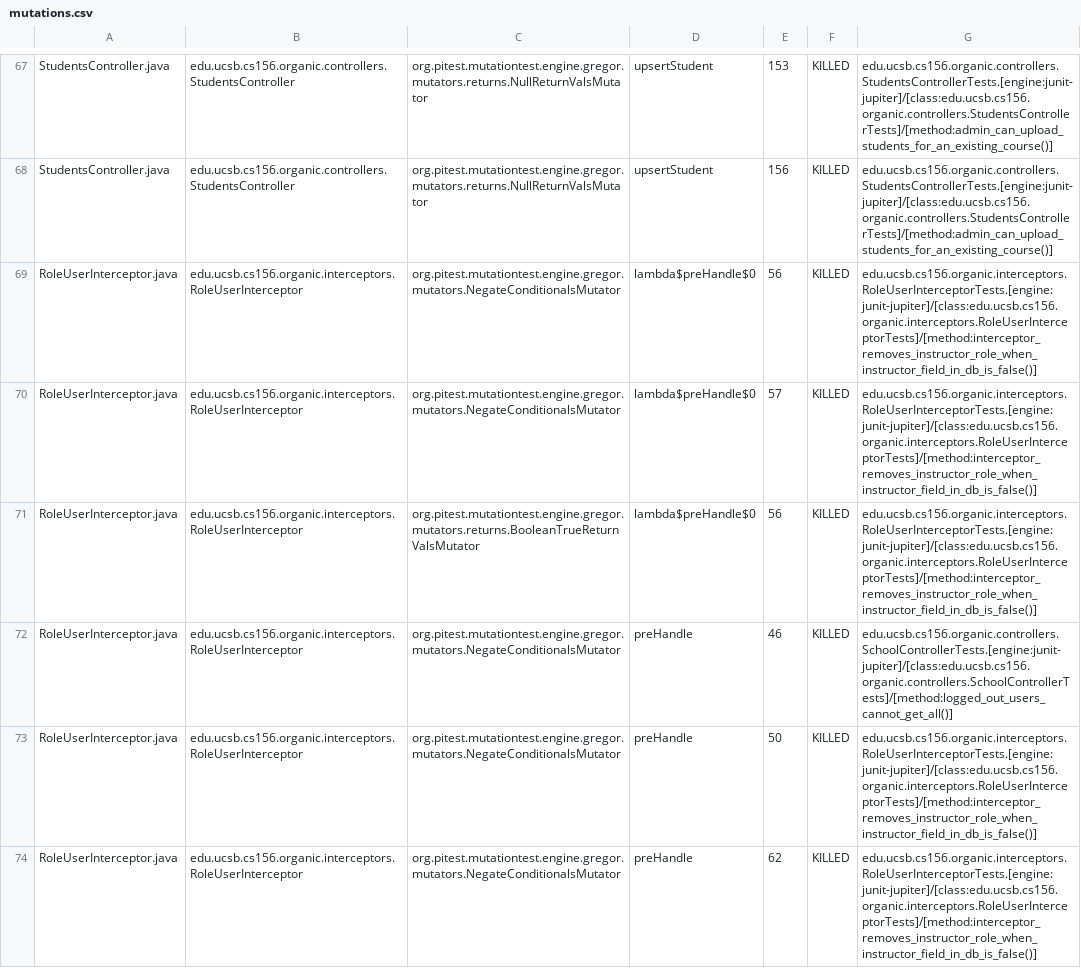
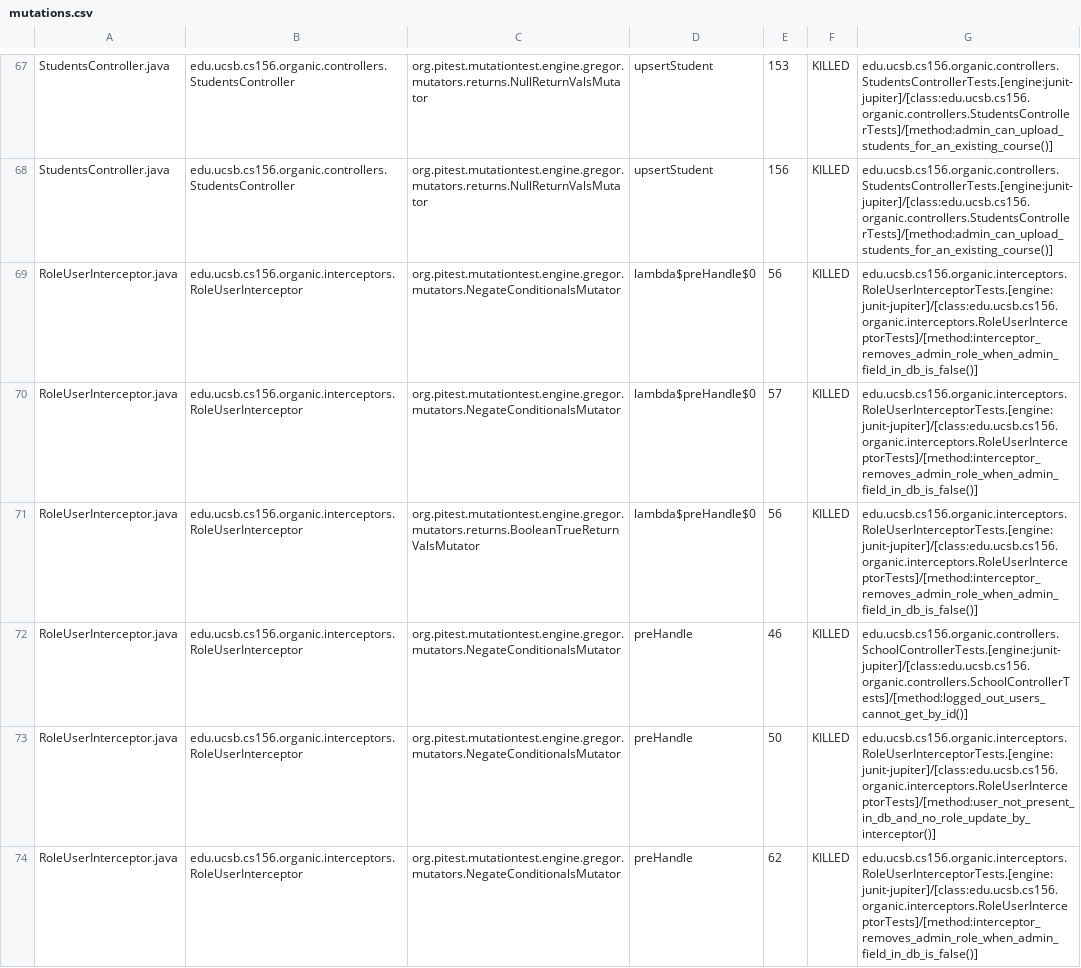
Before and after one commit to ucsb-cs156-s24/proj-organic-s24-5pm-3, a CSV file: prs/70/pitest/mutations.csv, drawn as a sheet; only a part is shown, gaps mark what is left out; the diff covers the shown part only.

Commit message:
Deploying to gh-pages from @ ucsb-cs156-s24/proj-organic-s24-5pm-3@0376e5779dc831ea5e0137bb0a8e3c709246f143 🚀

```diff
--- a/prs/70/pitest/mutations.csv
+++ b/prs/70/pitest/mutations.csv
@@ -68,7 +68,7 @@ StudentsController.java,edu.ucsb.cs156.organic.controllers.StudentsController,or
 StudentsController.java,edu.ucsb.cs156.organic.controllers.StudentsController,org.pitest.mutationtest.engine.gregor.mutators.returns.NullReturnValsMutator,upsertStudent,156,KILLED,edu.ucsb.cs156.organic.controllers.StudentsControllerTests.[engine:junit-jupiter]/[class:edu.ucsb.cs156.organic.controllers.StudentsControllerTests]/[method:admin_can_upload_students_for_an_existing_course()]
-RoleUserInterceptor.java,edu.ucsb.cs156.organic.interceptors.RoleUserInterceptor,org.pitest.mutationtest.engine.gregor.mutators.NegateConditionalsMutator,lambda$preHandle$0,56,KILLED,edu.ucsb.cs156.organic.interceptors.RoleUserInterceptorTests.[engine:junit-jupiter]/[class:edu.ucsb.cs156.organic.interceptors.RoleUserInterceptorTests]/[method:interceptor_removes_instructor_role_when_instructor_field_in_db_is_false()]
-RoleUserInterceptor.java,edu.ucsb.cs156.organic.interceptors.RoleUserInterceptor,org.pitest.mutationtest.engine.gregor.mutators.NegateConditionalsMutator,lambda$preHandle$0,57,KILLED,edu.ucsb.cs156.organic.interceptors.RoleUserInterceptorTests.[engine:junit-jupiter]/[class:edu.ucsb.cs156.organic.interceptors.RoleUserInterceptorTests]/[method:interceptor_removes_instructor_role_when_instructor_field_in_db_is_false()]
-RoleUserInterceptor.java,edu.ucsb.cs156.organic.interceptors.RoleUserInterceptor,org.pitest.mutationtest.engine.gregor.mutators.returns.BooleanTrueReturnValsMutator,lambda$preHandle$0,56,KILLED,edu.ucsb.cs156.organic.interceptors.RoleUserInterceptorTests.[engine:junit-jupiter]/[class:edu.ucsb.cs156.organic.interceptors.RoleUserInterceptorTests]/[method:interceptor_removes_instructor_role_when_instructor_field_in_db_is_false()]
-RoleUserInterceptor.java,edu.ucsb.cs156.organic.interceptors.RoleUserInterceptor,org.pitest.mutationtest.engine.gregor.mutators.NegateConditionalsMutator,preHandle,46,KILLED,edu.ucsb.cs156.organic.controllers.SchoolControllerTests.[engine:junit-jupiter]/[class:edu.ucsb.cs156.organic.controllers.SchoolControllerTests]/[method:logged_out_users_cannot_get_all()]
-RoleUserInterceptor.java,edu.ucsb.cs156.organic.interceptors.RoleUserInterceptor,org.pitest.mutationtest.engine.gregor.mutators.NegateConditionalsMutator,preHandle,50,KILLED,edu.ucsb.cs156.organic.interceptors.RoleUserInterceptorTests.[engine:junit-jupiter]/[class:edu.ucsb.cs156.organic.interceptors.RoleUserInterceptorTests]/[method:interceptor_removes_instructor_role_when_instructor_field_in_db_is_false()]
-RoleUserInterceptor.java,edu.ucsb.cs156.organic.interceptors.RoleUserInterceptor,org.pitest.mutationtest.engine.gregor.mutators.NegateConditionalsMutator,preHandle,62,KILLED,edu.ucsb.cs156.organic.interceptors.RoleUserInterceptorTests.[engine:junit-jupiter]/[class:edu.ucsb.cs156.organic.interceptors.RoleUserInterceptorTests]/[method:interceptor_removes_instructor_role_when_instructor_field_in_db_is_false()]
+RoleUserInterceptor.java,edu.ucsb.cs156.organic.interceptors.RoleUserInterceptor,org.pitest.mutationtest.engine.gregor.mutators.NegateConditionalsMutator,lambda$preHandle$0,56,KILLED,edu.ucsb.cs156.organic.interceptors.RoleUserInterceptorTests.[engine:junit-jupiter]/[class:edu.ucsb.cs156.organic.interceptors.RoleUserInterceptorTests]/[method:interceptor_removes_admin_role_when_admin_field_in_db_is_false()]
+RoleUserInterceptor.java,edu.ucsb.cs156.organic.interceptors.RoleUserInterceptor,org.pitest.mutationtest.engine.gregor.mutators.NegateConditionalsMutator,lambda$preHandle$0,57,KILLED,edu.ucsb.cs156.organic.interceptors.RoleUserInterceptorTests.[engine:junit-jupiter]/[class:edu.ucsb.cs156.organic.interceptors.RoleUserInterceptorTests]/[method:interceptor_removes_admin_role_when_admin_field_in_db_is_false()]
+RoleUserInterceptor.java,edu.ucsb.cs156.organic.interceptors.RoleUserInterceptor,org.pitest.mutationtest.engine.gregor.mutators.returns.BooleanTrueReturnValsMutator,lambda$preHandle$0,56,KILLED,edu.ucsb.cs156.organic.interceptors.RoleUserInterceptorTests.[engine:junit-jupiter]/[class:edu.ucsb.cs156.organic.interceptors.RoleUserInterceptorTests]/[method:interceptor_removes_admin_role_when_admin_field_in_db_is_false()]
+RoleUserInterceptor.java,edu.ucsb.cs156.organic.interceptors.RoleUserInterceptor,org.pitest.mutationtest.engine.gregor.mutators.NegateConditionalsMutator,preHandle,46,KILLED,edu.ucsb.cs156.organic.controllers.SchoolControllerTests.[engine:junit-jupiter]/[class:edu.ucsb.cs156.organic.controllers.SchoolControllerTests]/[method:logged_out_users_cannot_get_by_id()]
+RoleUserInterceptor.java,edu.ucsb.cs156.organic.interceptors.RoleUserInterceptor,org.pitest.mutationtest.engine.gregor.mutators.NegateConditionalsMutator,preHandle,50,KILLED,edu.ucsb.cs156.organic.interceptors.RoleUserInterceptorTests.[engine:junit-jupiter]/[class:edu.ucsb.cs156.organic.interceptors.RoleUserInterceptorTests]/[method:user_not_present_in_db_and_no_role_update_by_interceptor()]
+RoleUserInterceptor.java,edu.ucsb.cs156.organic.interceptors.RoleUserInterceptor,org.pitest.mutationtest.engine.gregor.mutators.NegateConditionalsMutator,preHandle,62,KILLED,edu.ucsb.cs156.organic.interceptors.RoleUserInterceptorTests.[engine:junit-jupiter]/[class:edu.ucsb.cs156.organic.interceptors.RoleUserInterceptorTests]/[method:interceptor_removes_admin_role_when_admin_field_in_db_is_false()]
```
Also changed, not shown: 14 edited cells elsewhere in this file, 17 other files.
